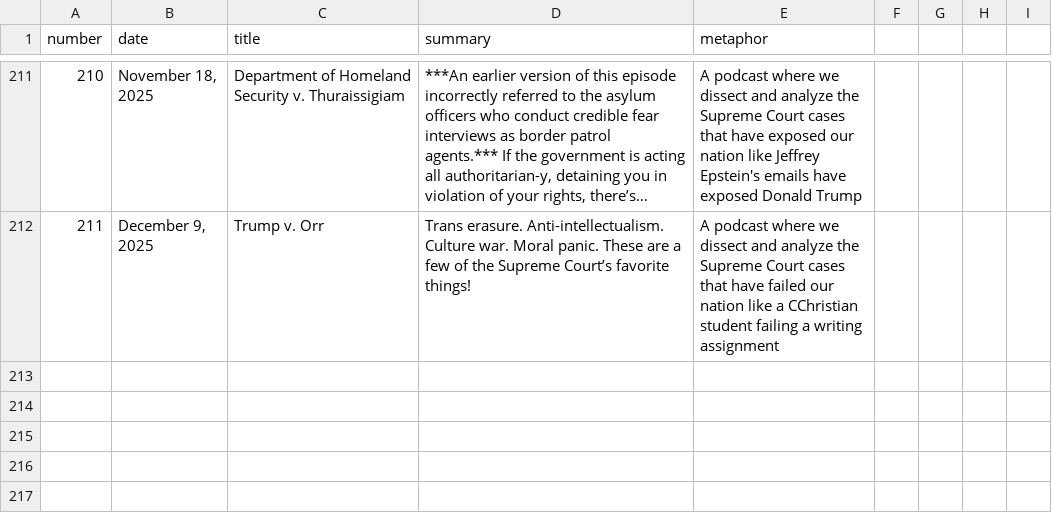
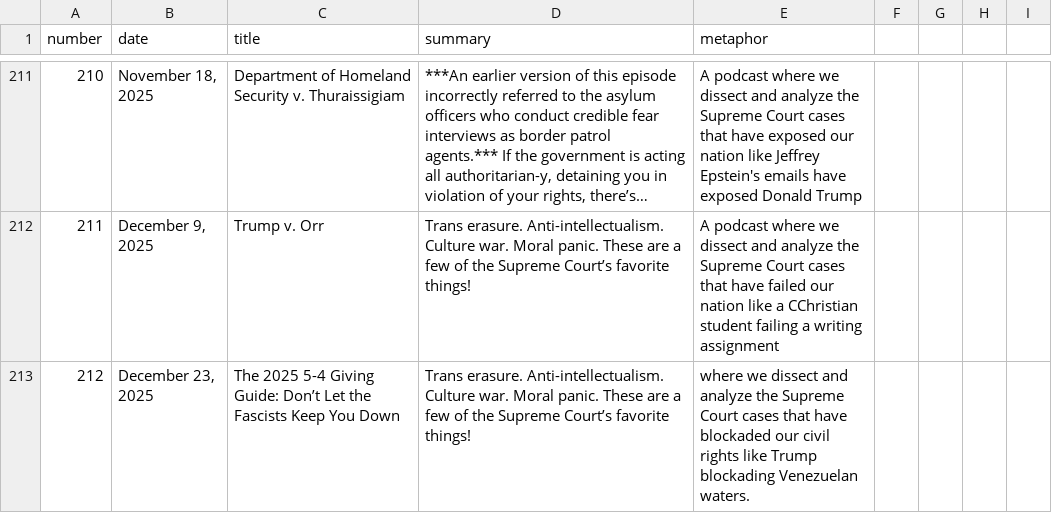
Before and after one commit to MurphyPone/fivefourpod-website, a CSV file: scripts/episode_info.csv, drawn as a sheet; only a part is shown, gaps mark what is left out; long unchanged cells end in ….

Commit message:
missing scripts

```diff
--- a/scripts/episode_info.csv
+++ b/scripts/episode_info.csv
@@ -212 +212,2 @@ number,date,title,summary,metaphor
 211,"December 9, 2025","Trump v. Orr","Trans erasure. Anti-intellectualism. Culture war. Moral panic. These are a few of the Supreme Court’s favorite things!","A podcast where we dissect and analyze the Supreme Court cases that have failed our nation like a CChristian student failing a writing assignment"
+212,"December 23, 2025","The 2025 5-4 Giving Guide: Don’t Let the Fascists Keep You Down","Trans erasure. Anti-intellectualism. Culture war. Moral panic. These are a few of the Supreme Court’s favorite things!","where we dissect and analyze the Supreme Court cases that have blockaded our civil rights like Trump blockading Venezuelan waters."
```
Also changed, not shown: 5 other files.
